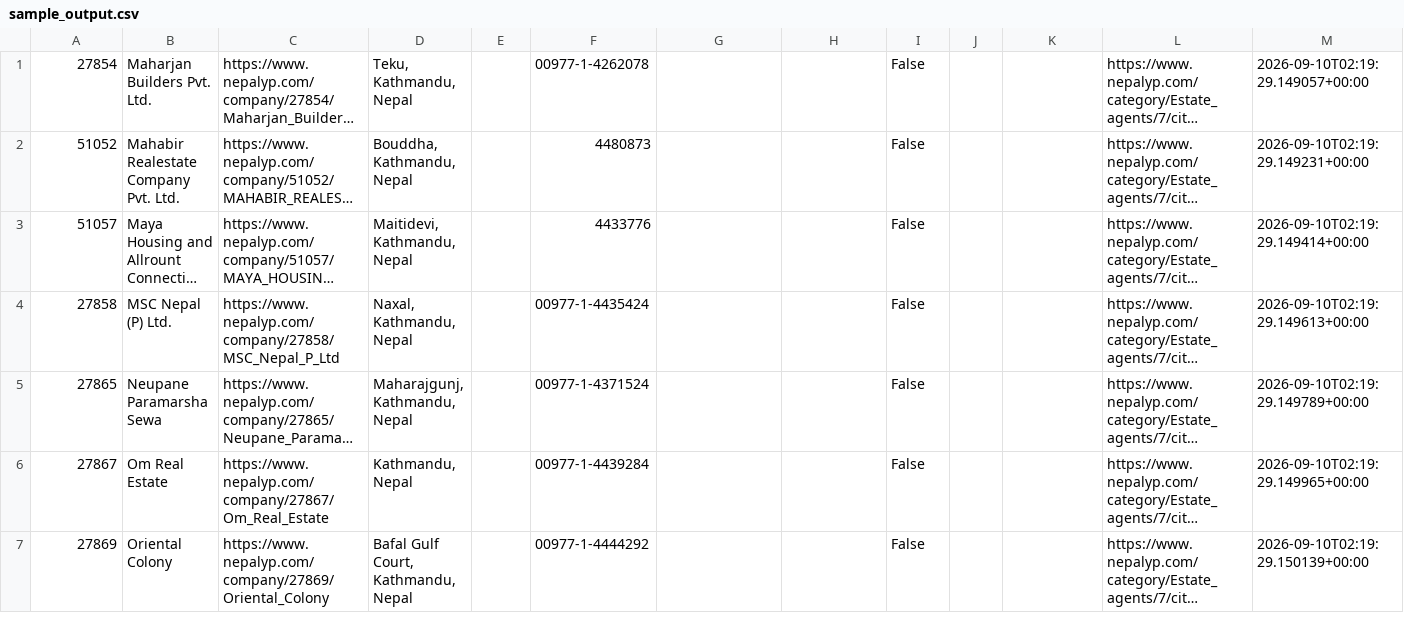
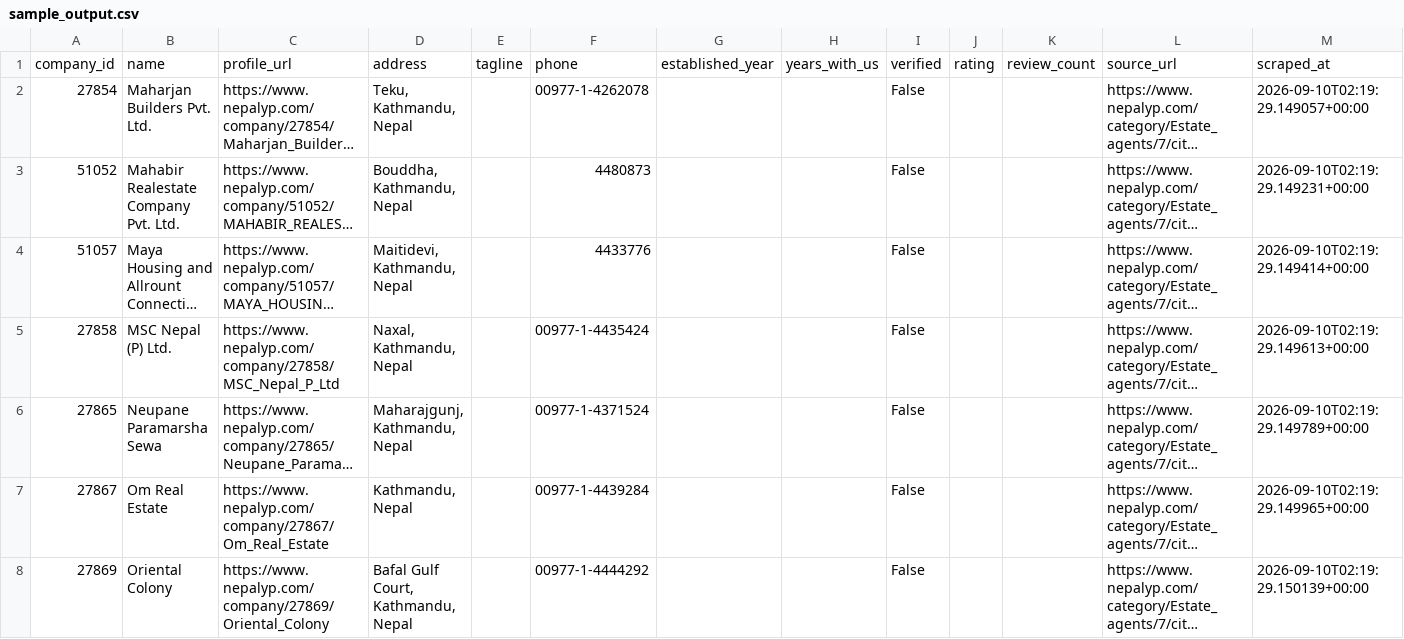
Before and after one commit to maniesh-lab/leadhound, a CSV file: examples/sample_output.csv, drawn as a sheet; only a part is shown; long unchanged cells end in …; the diff names each change by its address in the sheet, - before the commit and + after, or states it on an @@ line.

```diff
--- a/examples/sample_output.csv
+++ b/examples/sample_output.csv
+row 1: company_id | name | profile_url | address | tagline | phone | established_year | years_with_us | verified | rating | review_count | source_url | scraped_at
```
Also changed, not shown: 11 other files.
